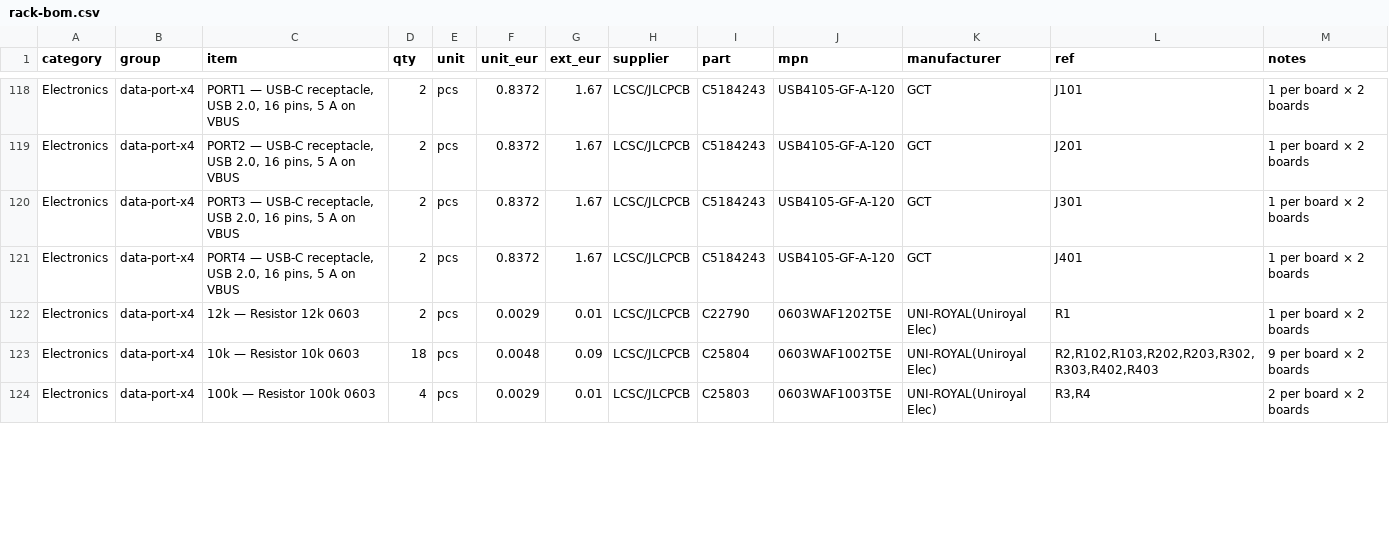
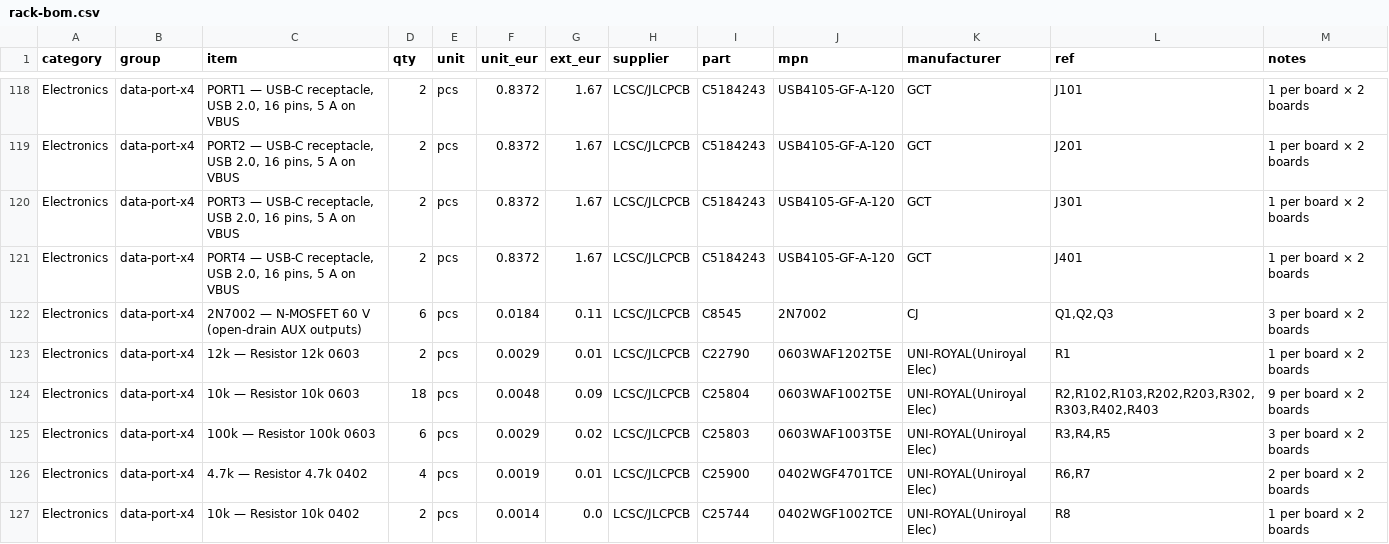
Before and after one commit to kartben/hw-testing-rack, a CSV file: bom/rack-bom.csv, drawn as a sheet; only a part is shown, gaps mark what is left out; the diff covers the shown part only.

```diff
--- a/bom/rack-bom.csv
+++ b/bom/rack-bom.csv
@@ -121,4 +121,7 @@ Electronics,data-port-x4,"PORT3 — USB-C receptacle, USB 2.0, 16 pins, 5 A on V
 Electronics,data-port-x4,"PORT4 — USB-C receptacle, USB 2.0, 16 pins, 5 A on VBUS",2,pcs,0.8372,1.67,LCSC/JLCPCB,C5184243,USB4105-GF-A-120,GCT,J401,1 per board × 2 boards
+Electronics,data-port-x4,2N7002 — N-MOSFET 60 V (open-drain AUX outputs),6,pcs,0.0184,0.11,LCSC/JLCPCB,C8545,2N7002,CJ,"Q1,Q2,Q3",3 per board × 2 boards
 Electronics,data-port-x4,12k — Resistor 12k 0603,2,pcs,0.0029,0.01,LCSC/JLCPCB,C22790,0603WAF1202T5E,UNI-ROYAL(Uniroyal Elec),R1,1 per board × 2 boards
 Electronics,data-port-x4,10k — Resistor 10k 0603,18,pcs,0.0048,0.09,LCSC/JLCPCB,C25804,0603WAF1002T5E,UNI-ROYAL(Uniroyal Elec),"R2,R102,R103,R202,R203,R302,R303,R402,R403",9 per board × 2 boards
-Electronics,data-port-x4,100k — Resistor 100k 0603,4,pcs,0.0029,0.01,LCSC/JLCPCB,C25803,0603WAF1003T5E,UNI-ROYAL(Uniroyal Elec),"R3,R4",2 per board × 2 boards
+Electronics,data-port-x4,100k — Resistor 100k 0603,6,pcs,0.0029,0.02,LCSC/JLCPCB,C25803,0603WAF1003T5E,UNI-ROYAL(Uniroyal Elec),"R3,R4,R5",3 per board × 2 boards
+Electronics,data-port-x4,4.7k — Resistor 4.7k 0402,4,pcs,0.0019,0.01,LCSC/JLCPCB,C25900,0402WGF4701TCE,UNI-ROYAL(Uniroyal Elec),"R6,R7",2 per board × 2 boards
+Electronics,data-port-x4,10k — Resistor 10k 0402,2,pcs,0.0014,0.0,LCSC/JLCPCB,C25744,0402WGF1002TCE,UNI-ROYAL(Uniroyal Elec),R8,1 per board × 2 boards
```
Also changed, not shown: 1 added row and 15 edited cells elsewhere in this file, electronics/data-port-x4/data-port-x4-bom.csv, electronics/data-port-x4/fab/data-port-x4-bom-jlcpcb.csv, 24 other files.
